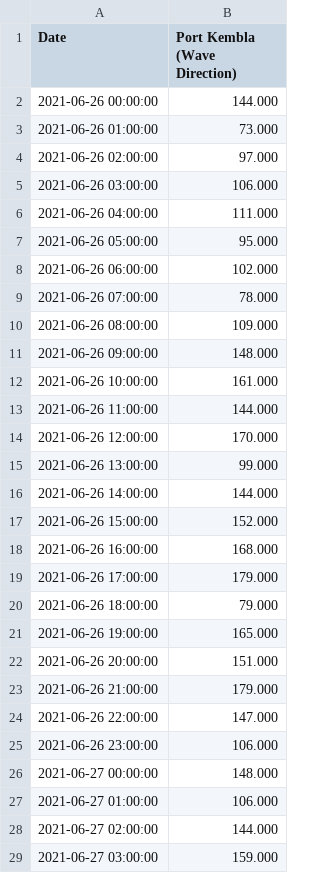
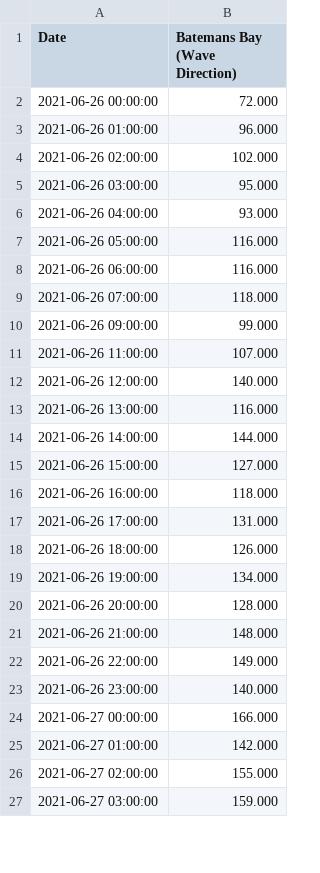
Before and after one commit to joshuamills98/LiveSurfGUI, a CSV file: swell_analysis/swell_data/swell_direction.csv, drawn as a sheet; only a part is shown; the diff covers the shown part only.

```diff
--- a/swell_analysis/swell_data/swell_direction.csv
+++ b/swell_analysis/swell_data/swell_direction.csv
@@ -1,29 +1,27 @@
-Date,Port Kembla (Wave Direction)
-2021-06-26 00:00:00,144.000
-2021-06-26 01:00:00,73.000
-2021-06-26 02:00:00,97.000
-2021-06-26 03:00:00,106.000
-2021-06-26 04:00:00,111.000
-2021-06-26 05:00:00,95.000
-2021-06-26 06:00:00,102.000
-2021-06-26 07:00:00,78.000
-2021-06-26 08:00:00,109.000
-2021-06-26 09:00:00,148.000
-2021-06-26 10:00:00,161.000
-2021-06-26 11:00:00,144.000
-2021-06-26 12:00:00,170.000
-2021-06-26 13:00:00,99.000
+Date,Batemans Bay (Wave Direction)
+2021-06-26 00:00:00,72.000
+2021-06-26 01:00:00,96.000
+2021-06-26 02:00:00,102.000
+2021-06-26 03:00:00,95.000
+2021-06-26 04:00:00,93.000
+2021-06-26 05:00:00,116.000
+2021-06-26 06:00:00,116.000
+2021-06-26 07:00:00,118.000
+2021-06-26 09:00:00,99.000
+2021-06-26 11:00:00,107.000
+2021-06-26 12:00:00,140.000
+2021-06-26 13:00:00,116.000
 2021-06-26 14:00:00,144.000
-2021-06-26 15:00:00,152.000
-2021-06-26 16:00:00,168.000
-2021-06-26 17:00:00,179.000
-2021-06-26 18:00:00,79.000
-2021-06-26 19:00:00,165.000
-2021-06-26 20:00:00,151.000
-2021-06-26 21:00:00,179.000
-2021-06-26 22:00:00,147.000
-2021-06-26 23:00:00,106.000
-2021-06-27 00:00:00,148.000
-2021-06-27 01:00:00,106.000
-2021-06-27 02:00:00,144.000
+2021-06-26 15:00:00,127.000
+2021-06-26 16:00:00,118.000
+2021-06-26 17:00:00,131.000
+2021-06-26 18:00:00,126.000
+2021-06-26 19:00:00,134.000
+2021-06-26 20:00:00,128.000
+2021-06-26 21:00:00,148.000
+2021-06-26 22:00:00,149.000
+2021-06-26 23:00:00,140.000
+2021-06-27 00:00:00,166.000
+2021-06-27 01:00:00,142.000
+2021-06-27 02:00:00,155.000
 2021-06-27 03:00:00,159.000
```
Also changed, not shown: 11 removed rows and 127 edited cells elsewhere in this file, swell_analysis/swell_data/swell_height.csv, swell_analysis/swell_data/swell_period.csv, 4 other files.
